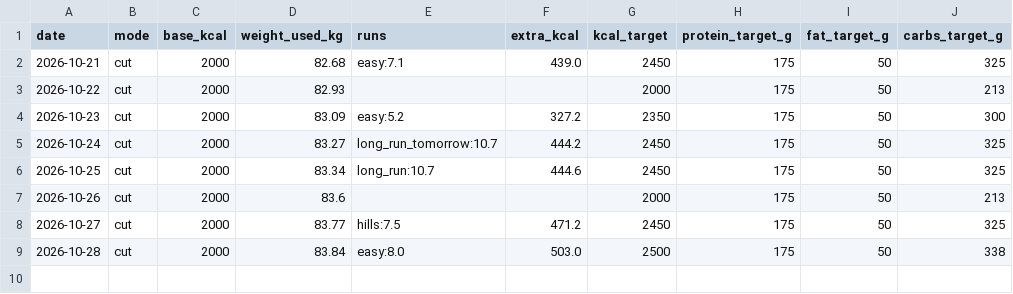
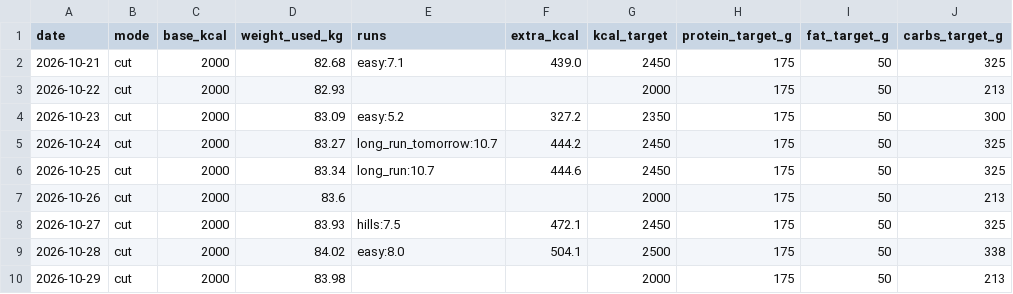
Before and after one commit to PavelJanosekk/RunningCoach, a CSV file: fitness-hub/targets_daily.csv, drawn as a sheet.

Commit message:
data: Fitness Hub export 2026-10-28
Changed: daily_metrics.csv, gym_sets.csv, gym_workouts.csv, nutrition_daily.csv, nutrition_items.csv, profile.md, targets_daily.csv, weeks.csv

```diff
--- a/fitness-hub/targets_daily.csv
+++ b/fitness-hub/targets_daily.csv
@@ -7,3 +7,4 @@ date,mode,base_kcal,weight_used_kg,runs,extra_kcal,kcal_target,protein_target_g,
 2026-10-26,cut,2000,83.6,,,2000,175,50,213
-2026-10-27,cut,2000,83.77,hills:7.5,471.2,2450,175,50,325
-2026-10-28,cut,2000,83.84,easy:8.0,503.0,2500,175,50,338
+2026-10-27,cut,2000,83.93,hills:7.5,472.1,2450,175,50,325
+2026-10-28,cut,2000,84.02,easy:8.0,504.1,2500,175,50,338
+2026-10-29,cut,2000,83.98,,,2000,175,50,213
```
Also changed, not shown: fitness-hub/daily_metrics.csv, fitness-hub/gym_sets.csv, 5 other files.
